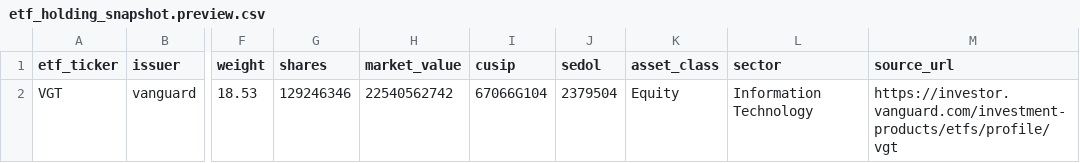
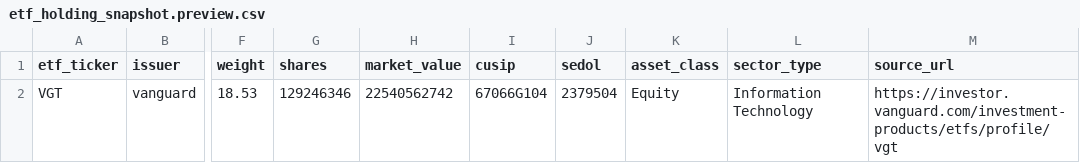
Before and after one commit to gilmore307/trading-data, a CSV file: storage/templates/data_kinds/etf/etf_holding_snapshot.preview.csv, drawn as a sheet; only a part is shown, gaps mark what is left out; the diff names each change by its address in the sheet, - before the commit and + after, or states it on an @@ line.

```diff
--- a/storage/templates/data_kinds/etf/etf_holding_snapshot.preview.csv
+++ b/storage/templates/data_kinds/etf/etf_holding_snapshot.preview.csv
-L1: sector
+L1: sector_type
```
Also changed, not shown: storage/templates/data_kinds/gdelt/gdelt_article.preview.csv, storage/templates/data_kinds/model_inputs/stock_etf_exposure.preview.csv, 9 other files.
